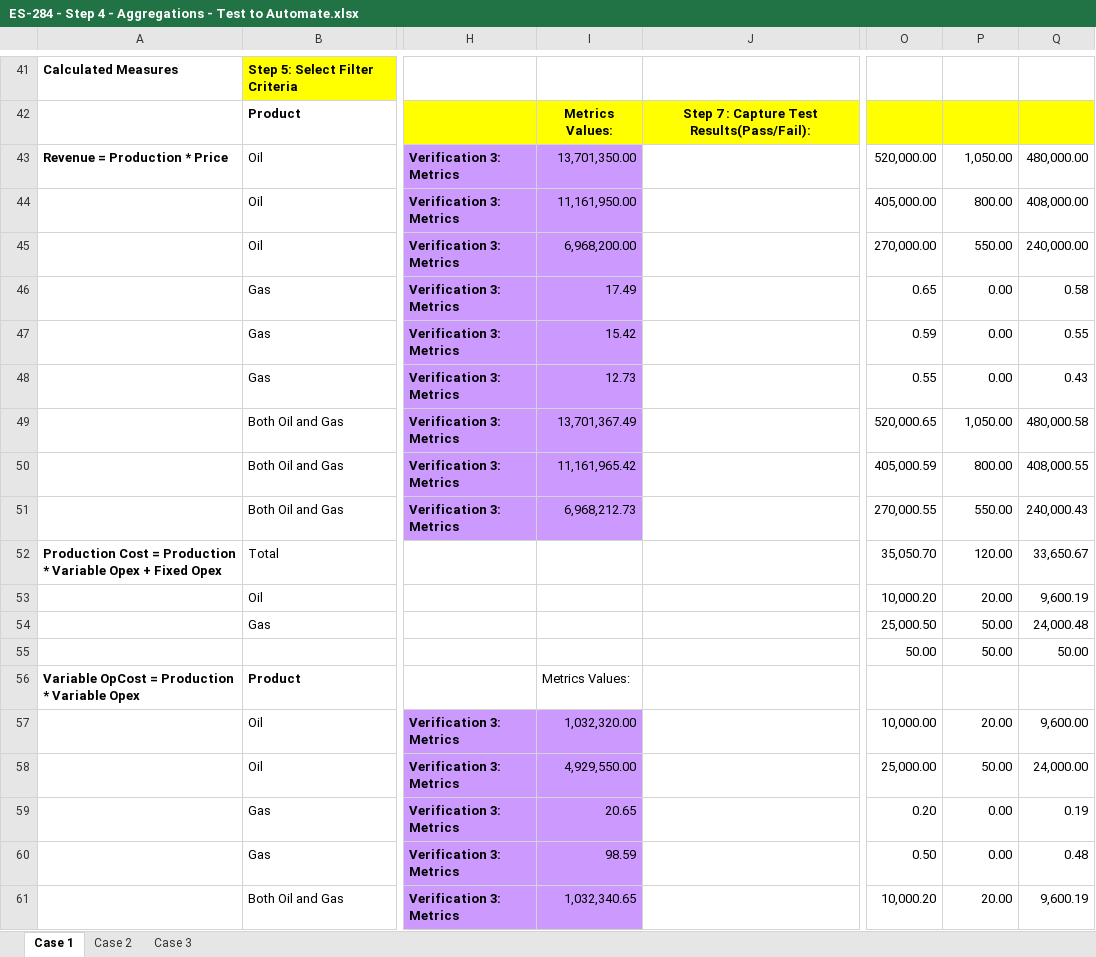
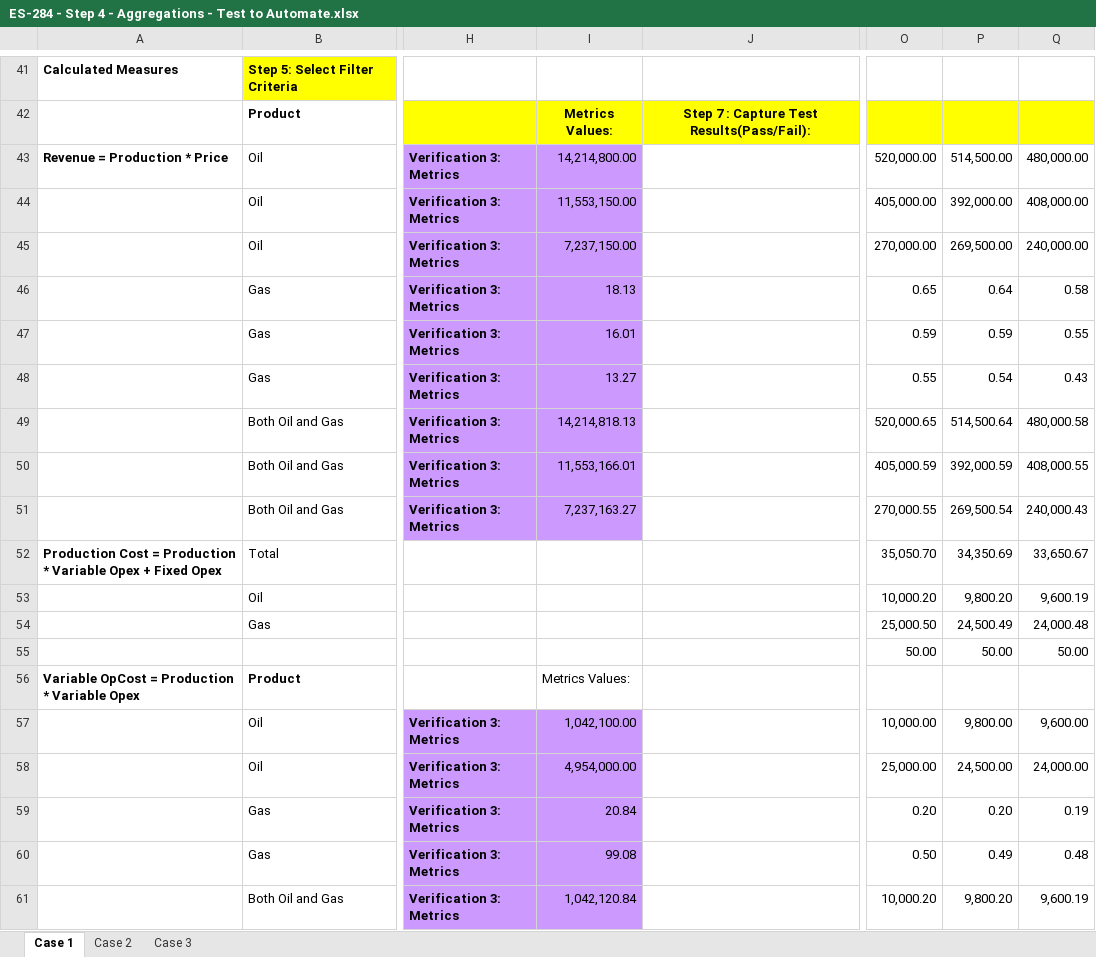
Before and after one commit to aymanissa/automationFramework, an Excel workbook: automationTest/res/importFiles/ES-284/ES-284 - Step 4 - Aggregations - Test to Automate.xlsx, sheet Case 1, drawn as a sheet; only a part is shown, gaps mark what is left out; values as stored, in another font and other column widths than the file's, no borders; the diff covers the shown part only; the diff names each change by its address in the sheet, - before the commit and + after, or states it on an @@ line.

```diff
--- a/automationTest/res/importFiles/ES-284/ES-284 - Step 4 - Aggregations - Test to Automate.xlsx (sheet Case 1)
+++ b/automationTest/res/importFiles/ES-284/ES-284 - Step 4 - Aggregations - Test to Automate.xlsx (sheet Case 1)
-I43: 13,701,350.00
+I43: 14,214,800.00
-P43: 1,050.00
+P43: 514,500.00
-I44: 11,161,950.00
+I44: 11,553,150.00
-P44: 800.00
+P44: 392,000.00
-I45: 6,968,200.00
+I45: 7,237,150.00
-P45: 550.00
+P45: 269,500.00
-I46: 17.49
+I46: 18.13
-P46: 0.00
+P46: 0.64
-I47: 15.42
+I47: 16.01
-P47: 0.00
+P47: 0.59
-I48: 12.73
+I48: 13.27
-P48: 0.00
+P48: 0.54
-I49: 13,701,367.49
+I49: 14,214,818.13
-P49: 1,050.00
+P49: 514,500.64
-I50: 11,161,965.42
+I50: 11,553,166.01
-P50: 800.00
+P50: 392,000.59
-I51: 6,968,212.73
+I51: 7,237,163.27
-P51: 550.00
+P51: 269,500.54
-P52: 120.00
+P52: 34,350.69
-P53: 20.00
+P53: 9,800.20
-P54: 50.00
+P54: 24,500.49
-I57: 1,032,320.00
+I57: 1,042,100.00
-P57: 20.00
+P57: 9,800.00
-I58: 4,929,550.00
+I58: 4,954,000.00
-P58: 50.00
+P58: 24,500.00
-I59: 20.65
+I59: 20.84
-P59: 0.00
+P59: 0.20
-I60: 98.59
+I60: 99.08
-P60: 0.00
+P60: 0.49
-I61: 1,032,340.65
+I61: 1,042,120.84
-P61: 20.00
+P61: 9,800.20
```
Also changed, not shown: 4 edited cells elsewhere in this sheet, 6 other files.
